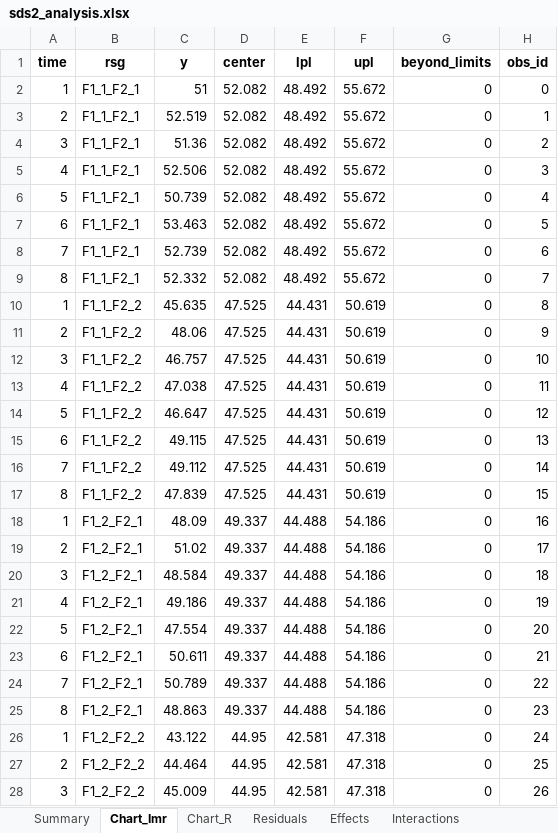
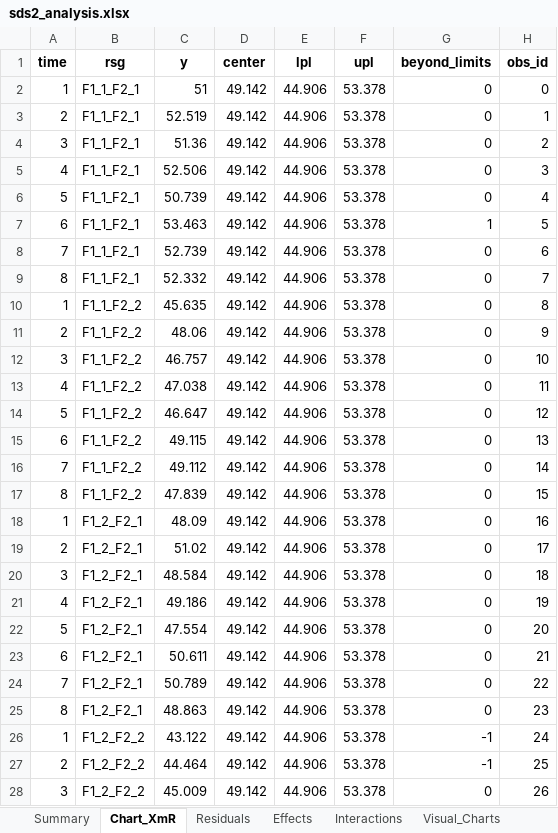
Before and after one commit to cnicholas/processbehavior, an Excel workbook: validation/sds2_analysis.xlsx, sheet Chart_XmR, drawn as a sheet; only a part is shown; values as stored, in another font and other column widths than the file's, no borders; the diff covers the shown part only; the diff names each change by its address in the sheet, - before the commit and + after, or states it on an @@ line.

```diff
--- a/validation/sds2_analysis.xlsx (sheet Chart_XmR)
+++ b/validation/sds2_analysis.xlsx (sheet Chart_XmR)
-sheet tab: Chart_Imr
+sheet tab: Chart_XmR
-sheet tab: Chart_R
-D2:D9 (center): 52.082
+D2:D9 (center): 49.142
-E2:E9 (lpl): 48.492
+E2:E9 (lpl): 44.906
-F2:F9 (upl): 55.672
+F2:F9 (upl): 53.378
-G7 (beyond_limits): 0
+G7 (beyond_limits): 1
-D10:D17 (center): 47.525
+D10:D17 (center): 49.142
-E10:E17 (lpl): 44.431
+E10:E17 (lpl): 44.906
-F10:F17 (upl): 50.619
+F10:F17 (upl): 53.378
-D18:D25 (center): 49.337
+D18:D25 (center): 49.142
-E18:E25 (lpl): 44.488
+E18:E25 (lpl): 44.906
-F18:F25 (upl): 54.186
+F18:F25 (upl): 53.378
-D26:D28 (center): 44.95
+D26:D28 (center): 49.142
-E26:E28 (lpl): 42.581
+E26:E28 (lpl): 44.906
-F26:F28 (upl): 47.318
+F26:F28 (upl): 53.378
-G26:G27 (beyond_limits): 0
+G26:G27 (beyond_limits): -1
```
Also changed, not shown: 66 edited cells elsewhere in this sheet, sheet Effects, sheet Interactions, sheet Residuals, sheet Summary, sheet Visual_Charts, other sheet tabs, charts or pictures, validation/sds1_analysis.xlsx, validation/sds3_analysis.xlsx, 3 other files.
